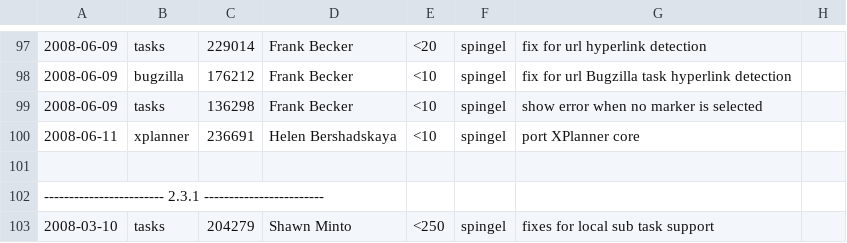
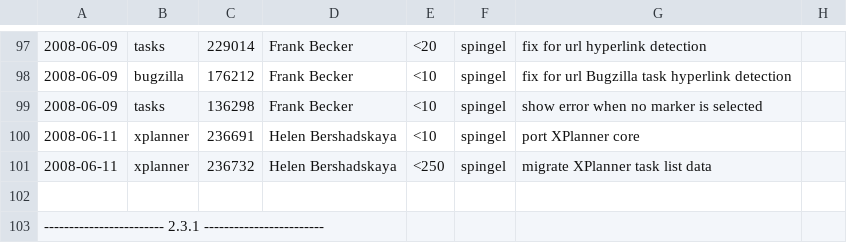
Before and after one commit to eclipse-mylyn/mylyn-website, a CSV file: doc/mylyn-iplog.csv, drawn as a sheet; only a part is shown, gaps mark what is left out; the shorter side is filled out with more unchanged rows; the diff names each change by its address in the sheet, - before the commit and + after, or states it on an @@ line.

Commit message:
NEW - bug 236732: migrate data for Mylyn 3.0 https://bugs.eclipse.org/bugs/show_bug.cgi?id=236732

```diff
--- a/doc/mylyn-iplog.csv
+++ b/doc/mylyn-iplog.csv
+row 101: 2008-06-11 | xplanner | 236732 | Helen Bershadskaya | <250 | spingel | migrate XPlanner task list data
```
